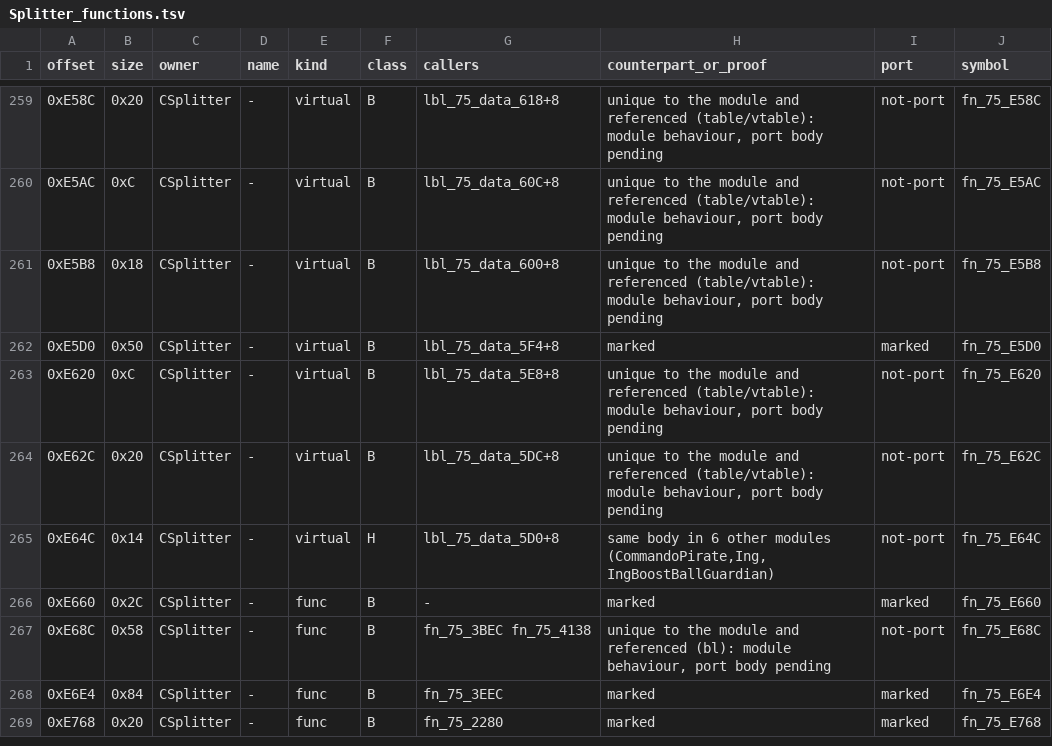
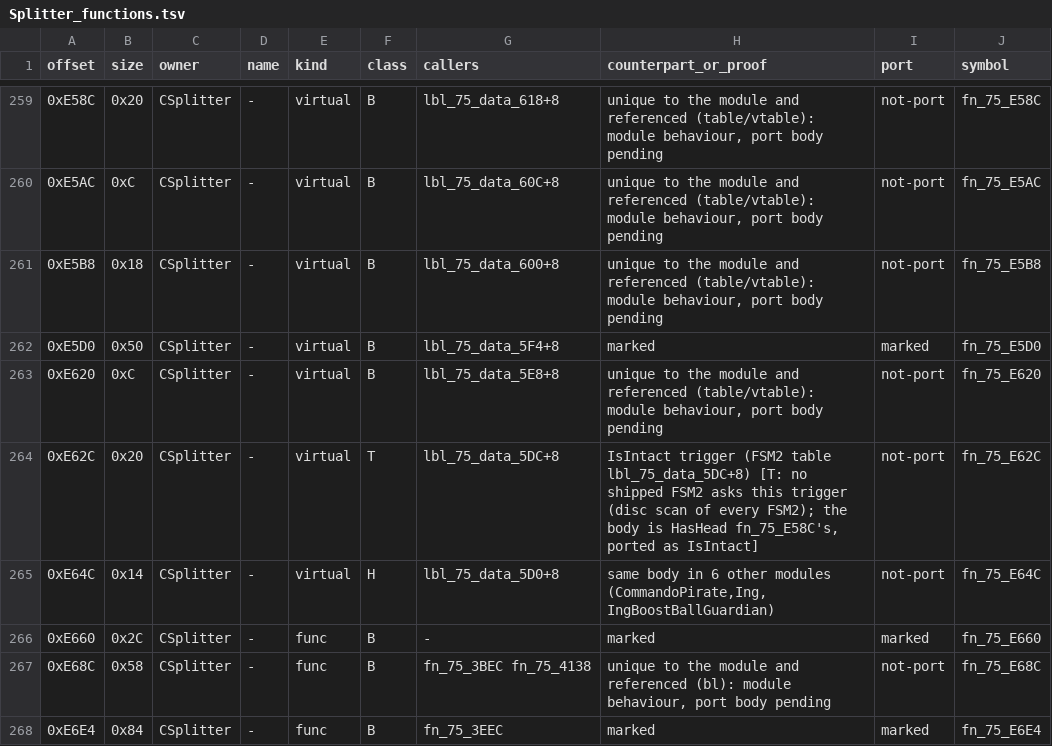
Before and after one commit to NitrosGits/MetroidPrime2Port-DSU, a TSV file: docs/module-analysis/Splitter_functions.tsv, drawn as a sheet; only a part is shown, gaps mark what is left out; the shorter side is filled out with more unchanged rows.

Commit message:
Splitter split24: accessor markers by asm identity (0, 8, 616C, 81F8, EF24), E62C ruled T (no shipped FSM2 names IsIntact), head Think: no lazy collision actor manager (0x64C8 lwz -> 0x64D4 bl, no null test; built at XCRT 0x662C), comments

```diff
--- a/docs/module-analysis/Splitter_functions.tsv
+++ b/docs/module-analysis/Splitter_functions.tsv
@@ -263,3 +263,3 @@ offset	size	owner	name	kind	class	callers	counterpart_or_proof	port	symbol
 0xE620	0xC	CSplitter	-	virtual	B	lbl_75_data_5E8+8	unique to the module and referenced (table/vtable): module behaviour, port body pending	not-port	fn_75_E620
-0xE62C	0x20	CSplitter	-	virtual	B	lbl_75_data_5DC+8	unique to the module and referenced (table/vtable): module behaviour, port body pending	not-port	fn_75_E62C
+0xE62C	0x20	CSplitter	-	virtual	T	lbl_75_data_5DC+8	IsIntact trigger (FSM2 table lbl_75_data_5DC+8) [T: no shipped FSM2 asks this trigger (disc scan of every FSM2); the body is HasHead fn_75_E58C's, ported as IsIntact]	not-port	fn_75_E62C
 0xE64C	0x14	CSplitter	-	virtual	H	lbl_75_data_5D0+8	same body in 6 other modules (CommandoPirate,Ing,IngBoostBallGuardian)	not-port	fn_75_E64C
```
Also changed, not shown: 4 other files.
